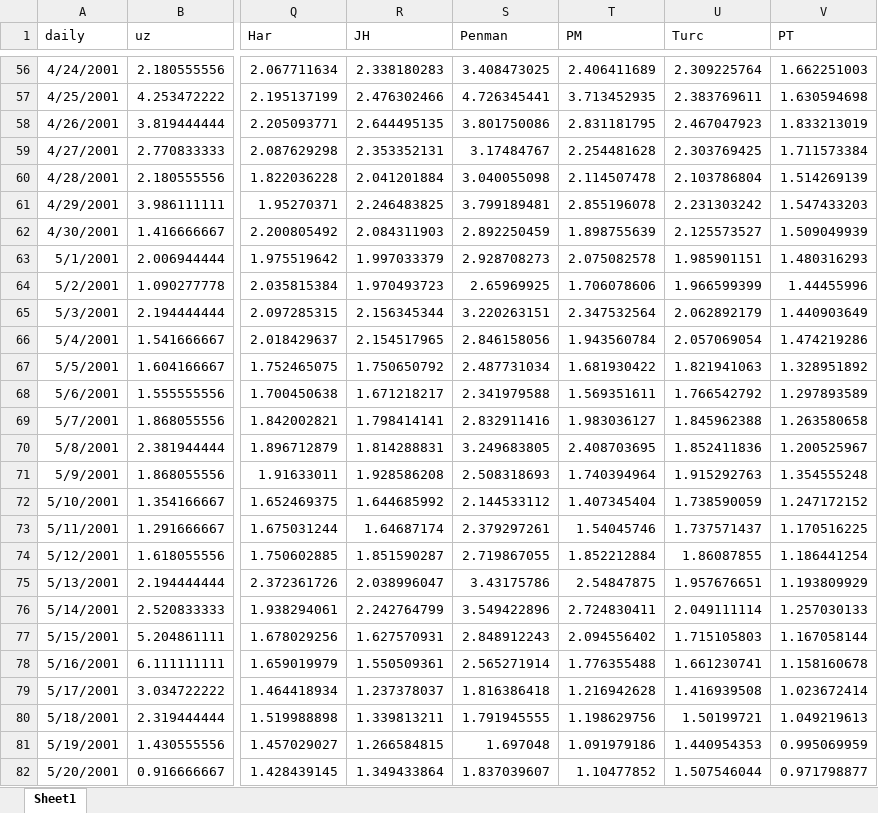
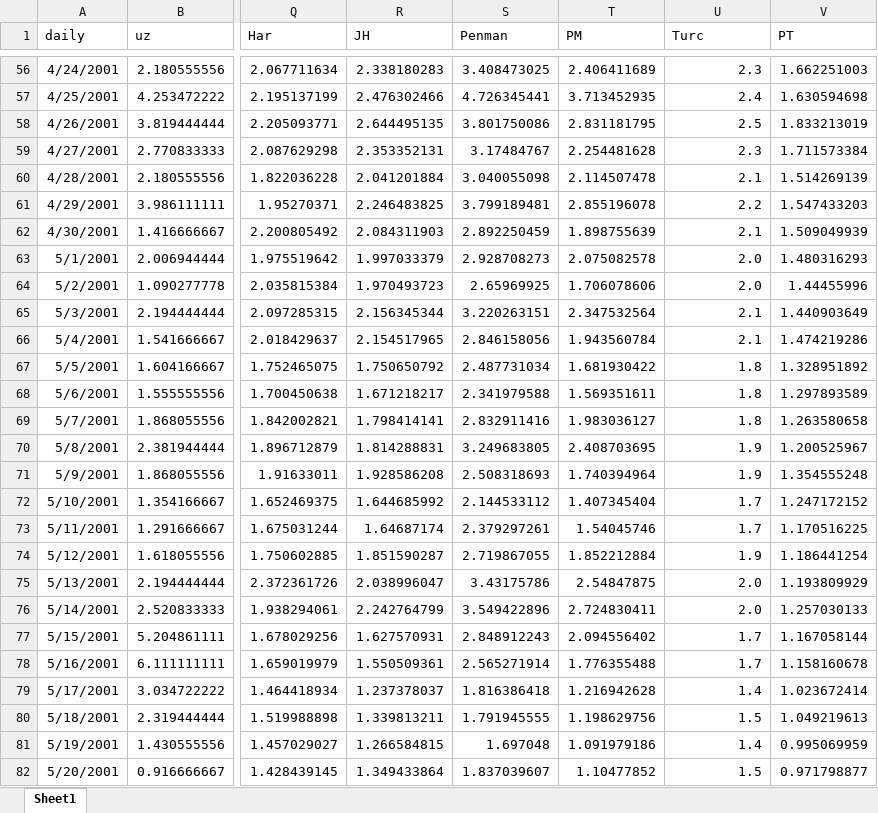
Before and after one commit to pyet-org/pyet, an Excel workbook: examples/data/example_0/df_Guo_2016.xlsx, sheet Sheet1, drawn as a sheet; only a part is shown, gaps mark what is left out; values as stored, in another font and other column widths than the file's, no borders; the diff covers the shown part only; the diff names each change by its address in the sheet, - before the commit and + after, or states it on an @@ line.

Commit message:
Major update
- The functions in "meteo_utils" now only accept numpy ndarrays as input, and are mostly vectorized (except for day_of_year).
- The code has been updated to handle latitudes greater than 75.
- The Turc function has been updated to handle cases where T is less than 0.
- The code has been updated to prevent division by zero errors.

```diff
--- a/examples/data/example_0/df_Guo_2016.xlsx (sheet Sheet1)
+++ b/examples/data/example_0/df_Guo_2016.xlsx (sheet Sheet1)
-U56 (Turc): 2.309225764
+U56 (Turc): 2.3
-U57 (Turc): 2.383769611
+U57 (Turc): 2.4
-U58 (Turc): 2.467047923
+U58 (Turc): 2.5
-U59 (Turc): 2.303769425
+U59 (Turc): 2.3
-U60 (Turc): 2.103786804
+U60 (Turc): 2.1
-U61 (Turc): 2.231303242
+U61 (Turc): 2.2
-U62 (Turc): 2.125573527
+U62 (Turc): 2.1
-U63 (Turc): 1.985901151
+U63 (Turc): 2.0
-U64 (Turc): 1.966599399
+U64 (Turc): 2.0
-U65 (Turc): 2.062892179
+U65 (Turc): 2.1
-U66 (Turc): 2.057069054
+U66 (Turc): 2.1
-U67 (Turc): 1.821941063
+U67 (Turc): 1.8
-U68 (Turc): 1.766542792
+U68 (Turc): 1.8
-U69 (Turc): 1.845962388
+U69 (Turc): 1.8
-U70 (Turc): 1.852411836
+U70 (Turc): 1.9
-U71 (Turc): 1.915292763
+U71 (Turc): 1.9
-U72 (Turc): 1.738590059
+U72 (Turc): 1.7
-U73 (Turc): 1.737571437
+U73 (Turc): 1.7
-U74 (Turc): 1.86087855
+U74 (Turc): 1.9
-U75 (Turc): 1.957676651
+U75 (Turc): 2.0
-U76 (Turc): 2.049111114
+U76 (Turc): 2.0
-U77 (Turc): 1.715105803
+U77 (Turc): 1.7
-U78 (Turc): 1.661230741
+U78 (Turc): 1.7
-U79 (Turc): 1.416939508
+U79 (Turc): 1.4
-U80 (Turc): 1.50199721
+U80 (Turc): 1.5
-U81 (Turc): 1.440954353
+U81 (Turc): 1.4
-U82 (Turc): 1.507546044
+U82 (Turc): 1.5
```
Also changed, not shown: 1254 edited cells elsewhere in this sheet, 11 other files.
